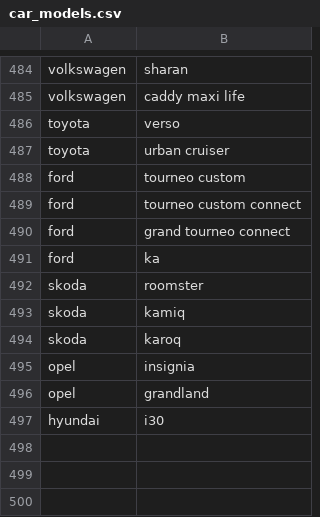
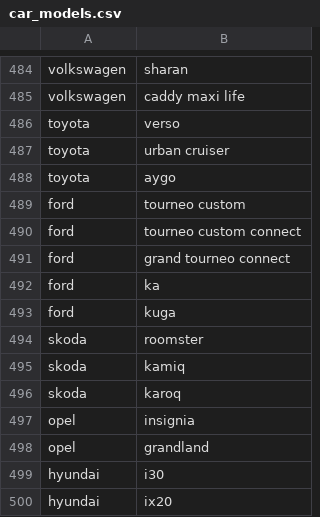
Before and after one commit to vehnie/Cars4You, a CSV file: data/car_models.csv, drawn as a sheet; only a part is shown, gaps mark what is left out; the diff names each change by its address in the sheet, - before the commit and + after, or states it on an @@ line.

```diff
--- a/data/car_models.csv
+++ b/data/car_models.csv
+row 488: toyota | aygo
+row 493: ford | kuga
+row 500: hyundai | ix20
```
Also changed, not shown: 28 other files.
